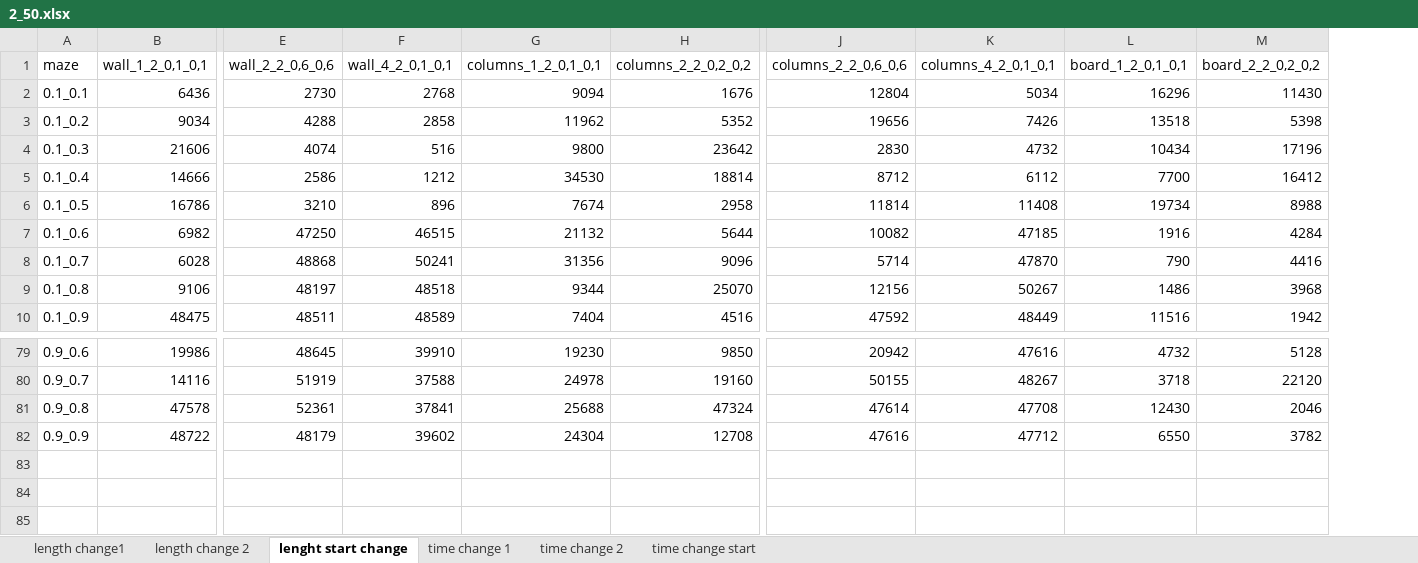
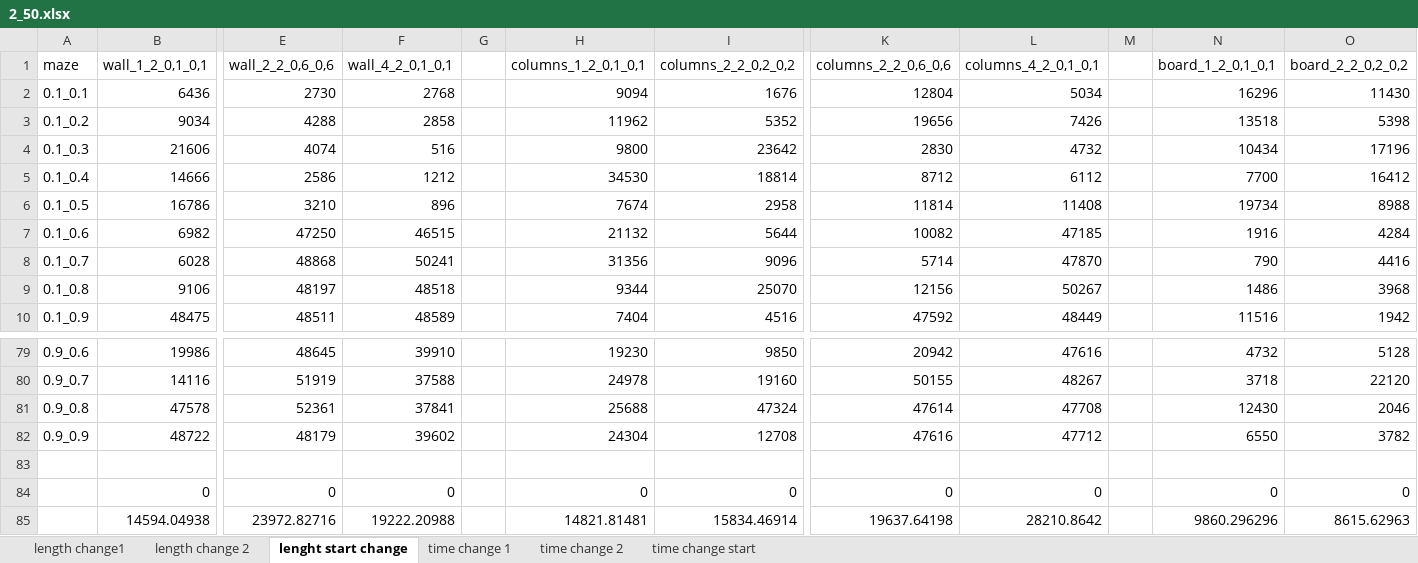
Before and after one commit to Feridum/path-finding-master-thesis, an Excel workbook: excels/check/2_50.xlsx, sheet lenght start change, drawn as a sheet; only a part is shown, gaps mark what is left out; values as stored, in another font and other column widths than the file's, no borders; rows hold the shown columns only; the diff names each change by its address in the sheet, - before the commit and + after, or states it on an @@ line.

```diff
--- a/excels/check/2_50.xlsx (sheet lenght start change)
+++ b/excels/check/2_50.xlsx (sheet lenght start change)
+column G, empty
+column M, empty
+row 83: (empty)
+row 84:  | 0 | 0 | 0 |  | 0 | 0 | 0 | 0 |  | 0 | 0
+row 85:  | 14594.04938 | 23972.82716 | 19222.20988 |  | 14821.81481 | 15834.46914 | 19637.64198 | 28210.8642 |  | 9860.296296 | 8615.62963
```
Also changed, not shown: sheet length change1, sheet length change 2, sheet time change 2, sheet time change 1, sheet time change start, excels/check/1_10.xlsx, excels/check/1_50.xlsx, 14 other files.
